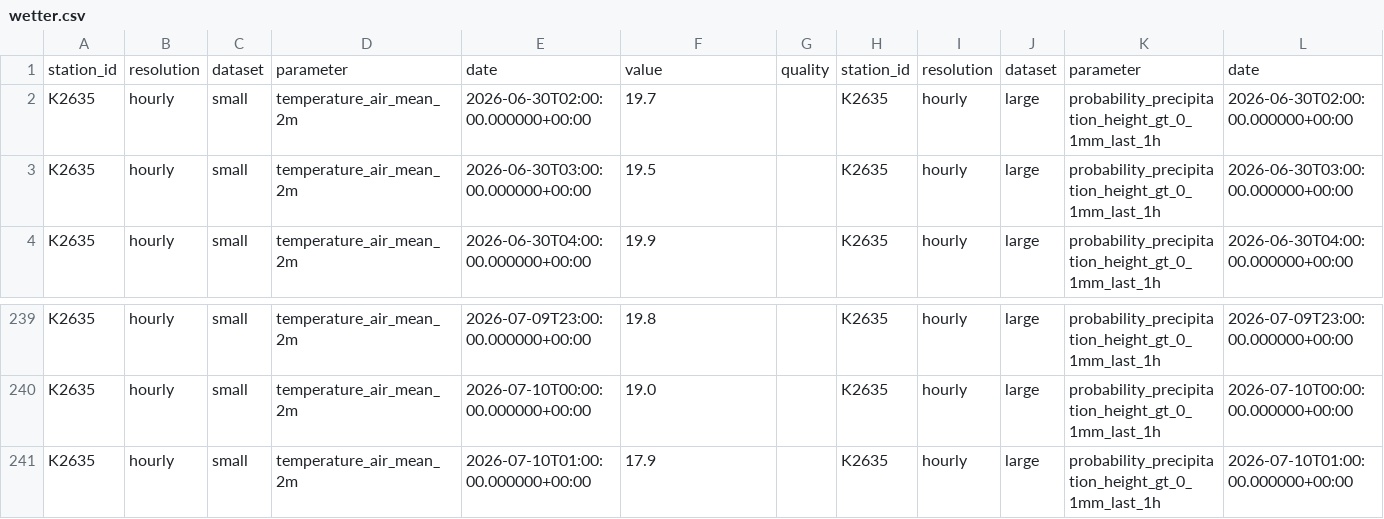
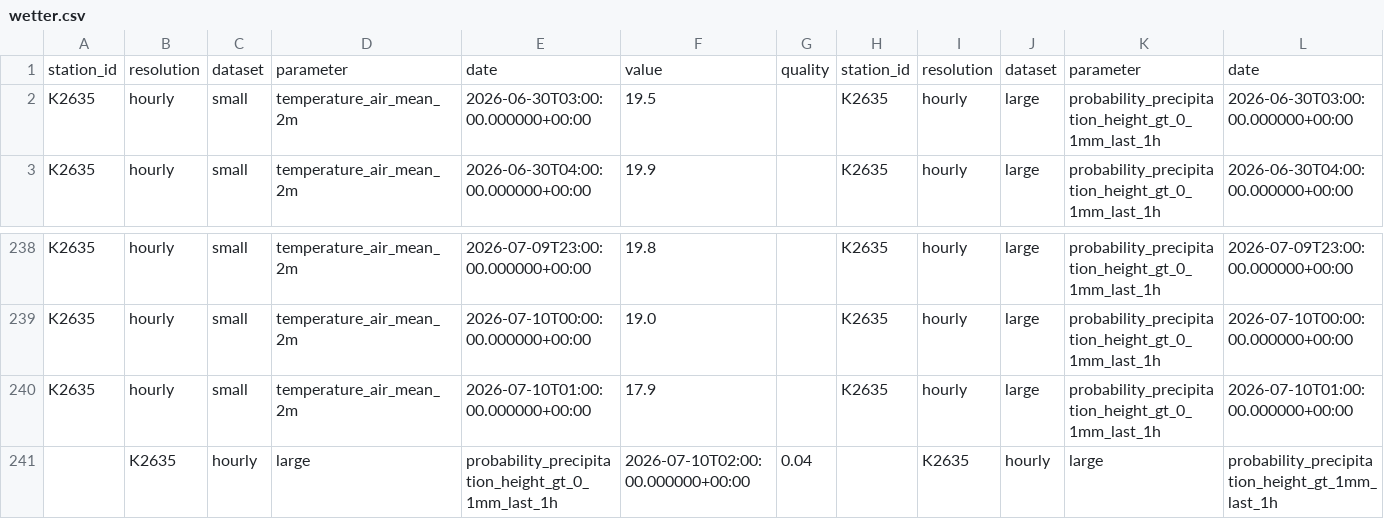
Before and after one commit to dewomser/Wettervorhersage, a CSV file: wetter.csv, drawn as a sheet; only a part is shown, gaps mark what is left out; removed rows and columns are numbered as before the commit, all else as after; rows hold the shown columns only; the diff names each change by its address in the sheet, - before the commit and + after, or states it on an @@ line.

Commit message:
Wettervorhersage aktualisiert

```diff
--- a/wetter.csv
+++ b/wetter.csv
-row 2: K2635 | hourly | small | temperature_air_mean_2m | 2026-06-30T02:00:00.000000+00:00 | 19.7 |  | K2635 | hourly | large | probability_precipitation_height_gt_0_1mm_last_1h | 2026-06-30T02:00:00.000000+00:00
+row 241:  | K2635 | hourly | large | probability_precipitation_height_gt_0_1mm_last_1h | 2026-07-10T02:00:00.000000+00:00 | 0.04 |  | K2635 | hourly | large | probability_precipitation_height_gt_1mm_last_1h
```
Also changed, not shown: 1 other file.
